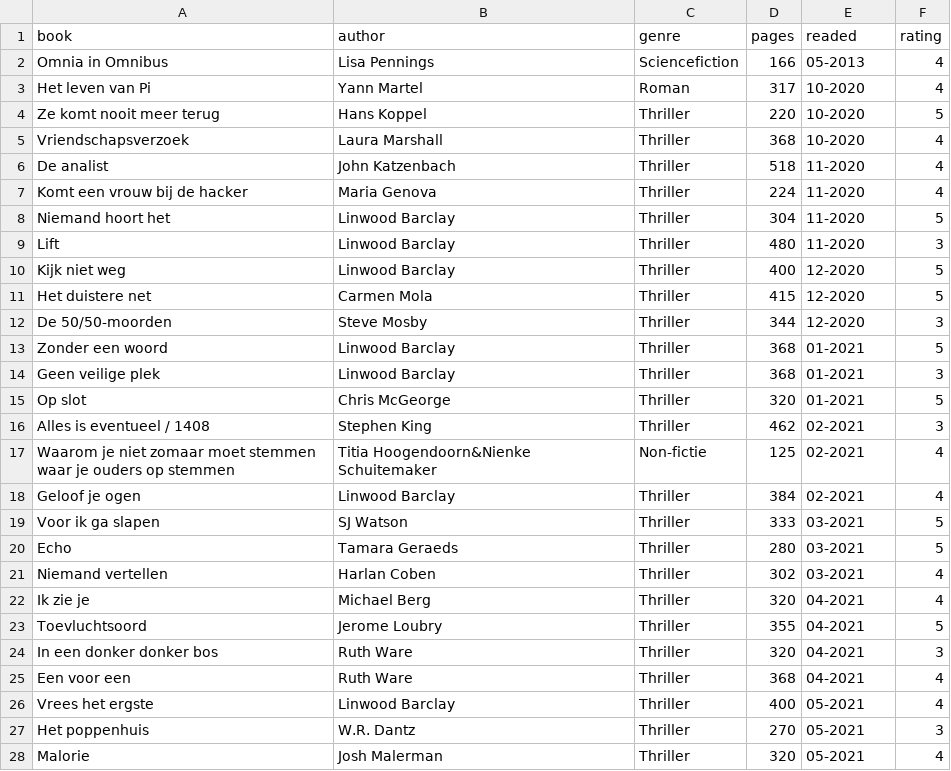
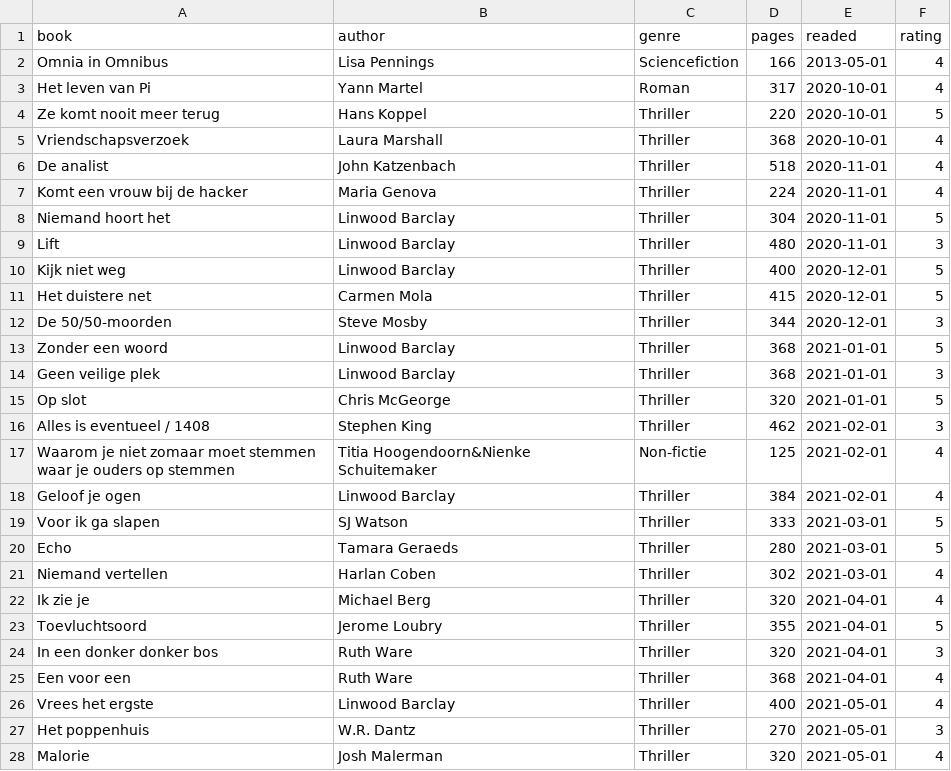
Before and after one commit to jordyvanzeeland/novelmetrix-legacy, a CSV file: ras/api/static/books2.csv, drawn as a sheet; only a part is shown; the diff covers the shown part only.

```diff
--- a/ras/api/static/books2.csv
+++ b/ras/api/static/books2.csv
@@ -1,28 +1,28 @@
 book;author;genre;pages;readed;rating
-Omnia in Omnibus;Lisa Pennings;Sciencefiction;166;05-2013;4
-Het leven van Pi;Yann Martel;Roman;317;10-2020;4
-Ze komt nooit meer terug;Hans Koppel;Thriller;220;10-2020;5
-Vriendschapsverzoek;Laura Marshall;Thriller;368;10-2020;4
-De analist;John Katzenbach;Thriller;518;11-2020;4
-Komt een vrouw bij de hacker;Maria Genova;Thriller;224;11-2020;4
-Niemand hoort het;Linwood Barclay;Thriller;304;11-2020;5
-Lift;Linwood Barclay;Thriller;480;11-2020;3
-Kijk niet weg;Linwood Barclay;Thriller;400;12-2020;5
-Het duistere net;Carmen Mola;Thriller;415;12-2020;5
-De 50/50-moorden;Steve Mosby;Thriller;344;12-2020;3
-Zonder een woord;Linwood Barclay;Thriller;368;01-2021;5
-Geen veilige plek;Linwood Barclay;Thriller;368;01-2021;3
-Op slot;Chris McGeorge;Thriller;320;01-2021;5
-Alles is eventueel / 1408;Stephen King;Thriller;462;02-2021;3
-Waarom je niet zomaar moet stemmen waar je ouders op stemmen;Titia Hoogendoorn&Nienke Schuitemaker;Non-fictie;125;02-2021;4
-Geloof je ogen;Linwood Barclay;Thriller;384;02-2021;4
-Voor ik ga slapen;SJ Watson;Thriller;333;03-2021;5
-Echo;Tamara Geraeds;Thriller;280;03-2021;5
-Niemand vertellen;Harlan Coben;Thriller;302;03-2021;4
-Ik zie je;Michael Berg;Thriller;320;04-2021;4
-Toevluchtsoord;Jerome Loubry;Thriller;355;04-2021;5
-In een donker donker bos;Ruth Ware;Thriller;320;04-2021;3
-Een voor een;Ruth Ware;Thriller;368;04-2021;4
-Vrees het ergste;Linwood Barclay;Thriller;400;05-2021;4
-Het poppenhuis;W.R. Dantz;Thriller;270;05-2021;3
-Malorie;Josh Malerman;Thriller;320;05-2021;4
+Omnia in Omnibus;Lisa Pennings;Sciencefiction;166;2013-05-01;4
+Het leven van Pi;Yann Martel;Roman;317;2020-10-01;4
+Ze komt nooit meer terug;Hans Koppel;Thriller;220;2020-10-01;5
+Vriendschapsverzoek;Laura Marshall;Thriller;368;2020-10-01;4
+De analist;John Katzenbach;Thriller;518;2020-11-01;4
+Komt een vrouw bij de hacker;Maria Genova;Thriller;224;2020-11-01;4
+Niemand hoort het;Linwood Barclay;Thriller;304;2020-11-01;5
+Lift;Linwood Barclay;Thriller;480;2020-11-01;3
+Kijk niet weg;Linwood Barclay;Thriller;400;2020-12-01;5
+Het duistere net;Carmen Mola;Thriller;415;2020-12-01;5
+De 50/50-moorden;Steve Mosby;Thriller;344;2020-12-01;3
+Zonder een woord;Linwood Barclay;Thriller;368;2021-01-01;5
+Geen veilige plek;Linwood Barclay;Thriller;368;2021-01-01;3
+Op slot;Chris McGeorge;Thriller;320;2021-01-01;5
+Alles is eventueel / 1408;Stephen King;Thriller;462;2021-02-01;3
+Waarom je niet zomaar moet stemmen waar je ouders op stemmen;Titia Hoogendoorn&Nienke Schuitemaker;Non-fictie;125;2021-02-01;4
+Geloof je ogen;Linwood Barclay;Thriller;384;2021-02-01;4
+Voor ik ga slapen;SJ Watson;Thriller;333;2021-03-01;5
+Echo;Tamara Geraeds;Thriller;280;2021-03-01;5
+Niemand vertellen;Harlan Coben;Thriller;302;2021-03-01;4
+Ik zie je;Michael Berg;Thriller;320;2021-04-01;4
+Toevluchtsoord;Jerome Loubry;Thriller;355;2021-04-01;5
+In een donker donker bos;Ruth Ware;Thriller;320;2021-04-01;3
+Een voor een;Ruth Ware;Thriller;368;2021-04-01;4
+Vrees het ergste;Linwood Barclay;Thriller;400;2021-05-01;4
+Het poppenhuis;W.R. Dantz;Thriller;270;2021-05-01;3
+Malorie;Josh Malerman;Thriller;320;2021-05-01;4
```
Also changed, not shown: 37 edited cells elsewhere in this file, 6 other files.
